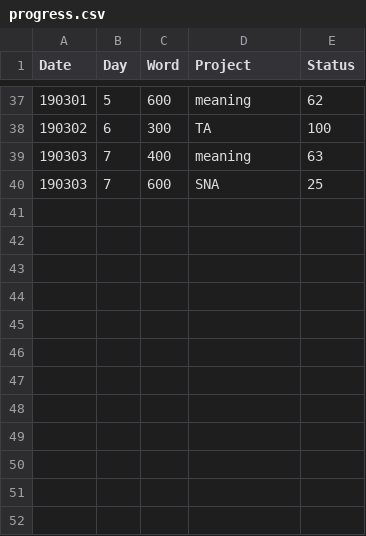
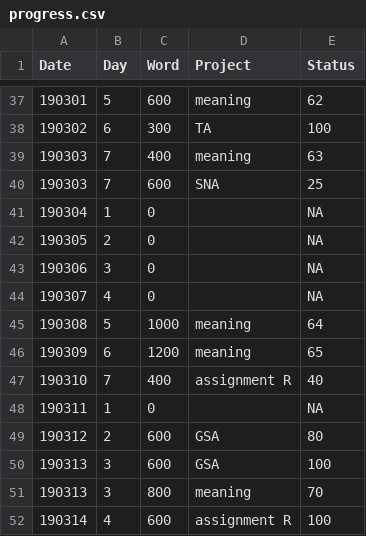
Before and after one commit to chenshuangzhou/programming101, a CSV file: progress.csv, drawn as a sheet; only a part is shown, gaps mark what is left out; the diff names each change by its address in the sheet, - before the commit and + after, or states it on an @@ line.

```diff
--- a/progress.csv
+++ b/progress.csv
+row 41: 190304 | 1 | 0 |  | NA
+row 42: 190305 | 2 | 0 |  | NA
+row 43: 190306 | 3 | 0 |  | NA
+row 44: 190307 | 4 | 0 |  | NA
+row 45: 190308 | 5 | 1000 | meaning | 64
+row 46: 190309 | 6 | 1200 | meaning | 65
+row 47: 190310 | 7 | 400 | assignment R | 40
+row 48: 190311 | 1 | 0 |  | NA
+row 49: 190312 | 2 | 600 | GSA | 80
+row 50: 190313 | 3 | 600 | GSA | 100
+row 51: 190313 | 3 | 800 | meaning | 70
+row 52: 190314 | 4 | 600 | assignment R | 100
```
Also changed, not shown: 4 other files.
